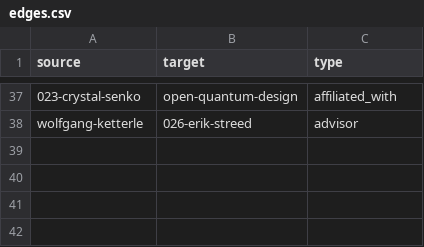
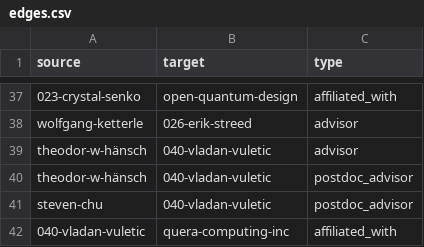
Before and after one commit to JovanMarkov96/ionlandscape, a CSV file: website/static/data/edges.csv, drawn as a sheet; only a part is shown, gaps mark what is left out; the diff names each change by its address in the sheet, - before the commit and + after, or states it on an @@ line.

Commit message:
feat: Add Neutral Atoms category and update Vladan profile

```diff
--- a/website/static/data/edges.csv
+++ b/website/static/data/edges.csv
+row 39: theodor-w-hänsch | 040-vladan-vuletic | advisor
+row 40: theodor-w-hänsch | 040-vladan-vuletic | postdoc_advisor
+row 41: steven-chu | 040-vladan-vuletic | postdoc_advisor
+row 42: 040-vladan-vuletic | quera-computing-inc | affiliated_with
```
Also changed, not shown: 4 other files.
